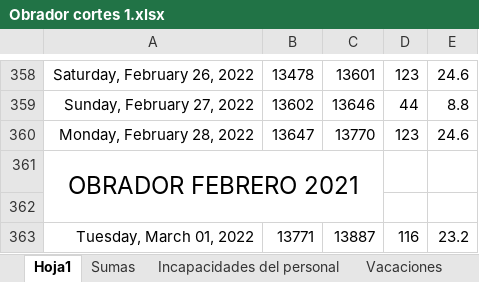
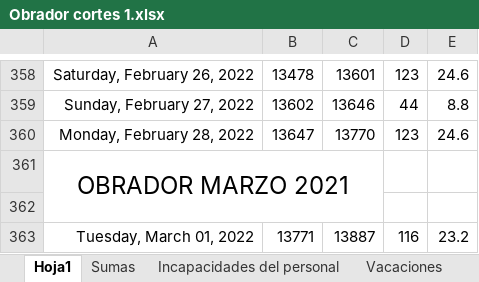
Before and after one commit to Hydra9999414/Cortes, an Excel workbook: Obrador cortes 1.xlsx, sheet Hoja1, drawn as a sheet; only a part is shown, gaps mark what is left out; values as stored, in another font and other column widths than the file's, no borders; the diff covers the shown part only; the diff names each change by its address in the sheet, - before the commit and + after, or states it on an @@ line.

```diff
--- a/Obrador cortes 1.xlsx (sheet Hoja1)
+++ b/Obrador cortes 1.xlsx (sheet Hoja1)
-A361: OBRADOR FEBRERO 2021
+A361: OBRADOR MARZO 2021
```
Also changed, not shown: 32 added rows and 2 edited cells elsewhere in this sheet, sheet Sumas, formulas that keep their value.
